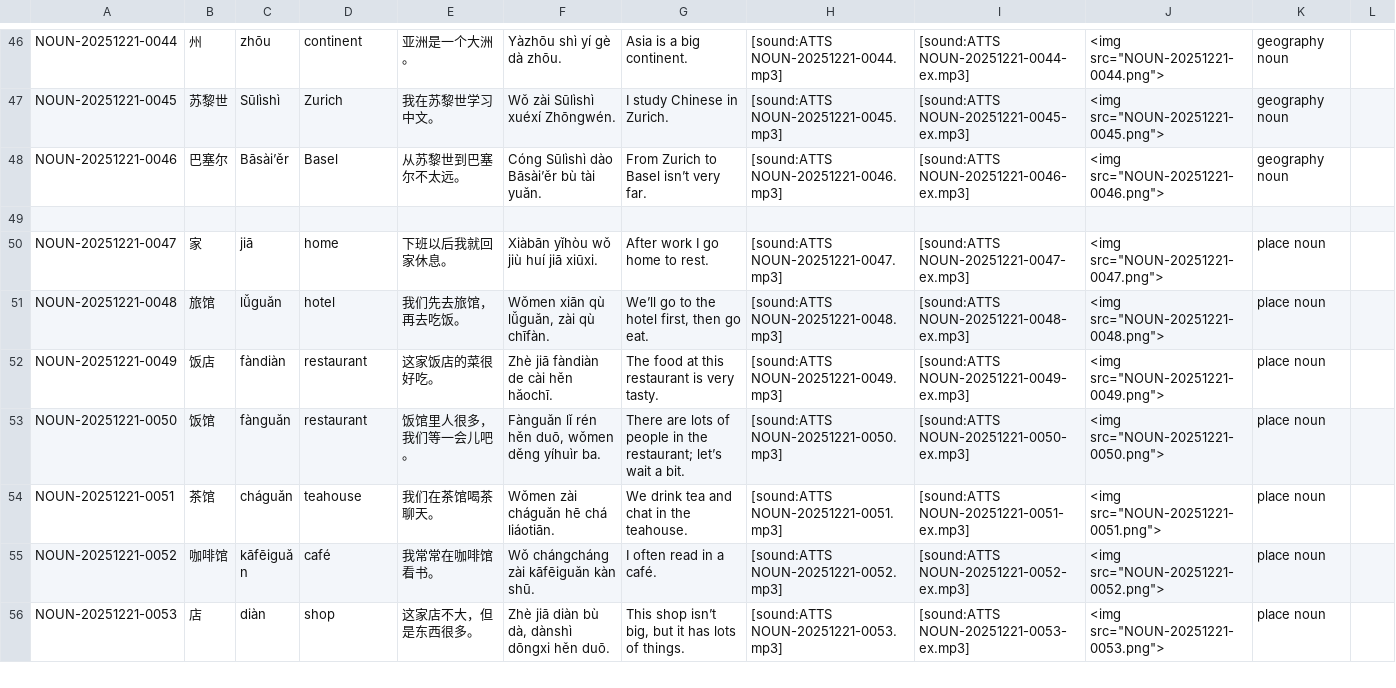
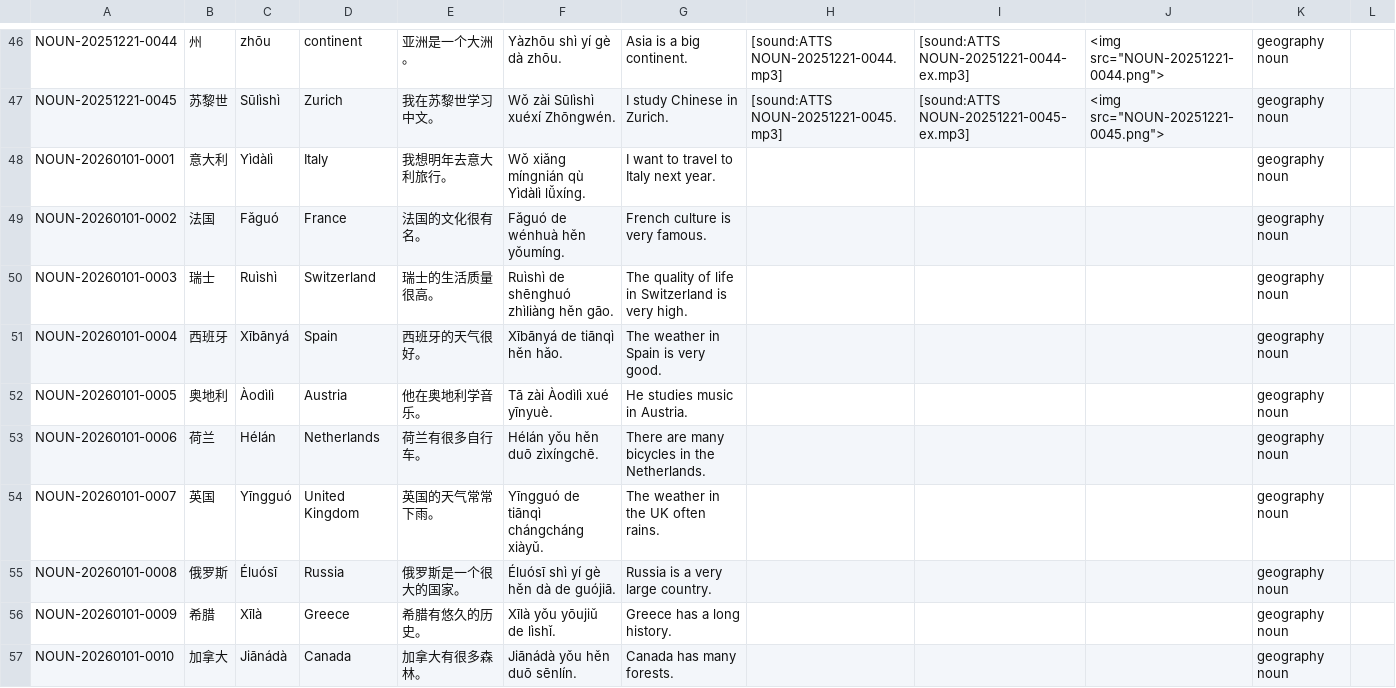
Before and after one commit to Cynthion/mandarin-anki, a TSV file: deck/notes.tsv, drawn as a sheet; only a part is shown, gaps mark what is left out; the shorter side is filled out with more unchanged rows; the diff covers the shown part only.

```diff
--- a/deck/notes.tsv
+++ b/deck/notes.tsv
@@ -47,2 +47,11 @@ NOUN-20251221-0044	州	zhōu	continent	亚洲是一个大洲。	Yàzhōu shì y
 NOUN-20251221-0045	苏黎世	Sūlìshì	Zurich	我在苏黎世学习中文。	Wǒ zài Sūlìshì xuéxí Zhōngwén.	I study Chinese in Zurich.	[sound:ATTS NOUN-20251221-0045.mp3]	[sound:ATTS NOUN-20251221-0045-ex.mp3]	<img src="NOUN-20251221-0045.png">	geography noun
-NOUN-20251221-0046	巴塞尔	Bāsài’ěr	Basel	从苏黎世到巴塞尔不太远。	Cóng Sūlìshì dào Bāsài’ěr bù tài yuǎn.	From Zurich to Basel isn’t very far.	[sound:ATTS NOUN-20251221-0046.mp3]	[sound:ATTS NOUN-20251221-0046-ex.mp3]	<img src="NOUN-20251221-0046.png">	geography noun
+NOUN-20260101-0001	意大利	Yìdàlì	Italy	我想明年去意大利旅行。	Wǒ xiǎng míngnián qù Yìdàlì lǚxíng.	I want to travel to Italy next year.				geography noun
+NOUN-20260101-0002	法国	Fǎguó	France	法国的文化很有名。	Fǎguó de wénhuà hěn yǒumíng.	French culture is very famous.				geography noun
+NOUN-20260101-0003	瑞士	Ruìshì	Switzerland	瑞士的生活质量很高。	Ruìshì de shēnghuó zhìliàng hěn gāo.	The quality of life in Switzerland is very high.				geography noun
+NOUN-20260101-0004	西班牙	Xībānyá	Spain	西班牙的天气很好。	Xībānyá de tiānqì hěn hǎo.	The weather in Spain is very good.				geography noun
+NOUN-20260101-0005	奥地利	Àodìlì	Austria	他在奥地利学音乐。	Tā zài Àodìlì xué yīnyuè.	He studies music in Austria.				geography noun
+NOUN-20260101-0006	荷兰	Hélán	Netherlands	荷兰有很多自行车。	Hélán yǒu hěn duō zìxíngchē.	There are many bicycles in the Netherlands.				geography noun
+NOUN-20260101-0007	英国	Yīngguó	United Kingdom	英国的天气常常下雨。	Yīngguó de tiānqì chángcháng xiàyǔ.	The weather in the UK often rains.				geography noun
+NOUN-20260101-0008	俄罗斯	Éluósī	Russia	俄罗斯是一个很大的国家。	Éluósī shì yí gè hěn dà de guójiā.	Russia is a very large country.				geography noun
+NOUN-20260101-0009	希腊	Xīlà	Greece	希腊有悠久的历史。	Xīlà yǒu yōujiǔ de lìshǐ.	Greece has a long history.				geography noun
+NOUN-20260101-0010	加拿大	Jiānádà	Canada	加拿大有很多森林。	Jiānádà yǒu hěn duō sēnlín.	Canada has many forests.				geography noun
```
Also changed, not shown: 10 added rows elsewhere in this file, media/sprites/image-data.tsv, 3 other files.
